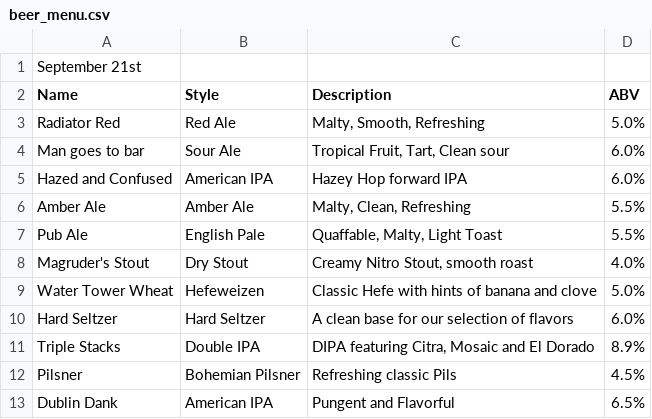
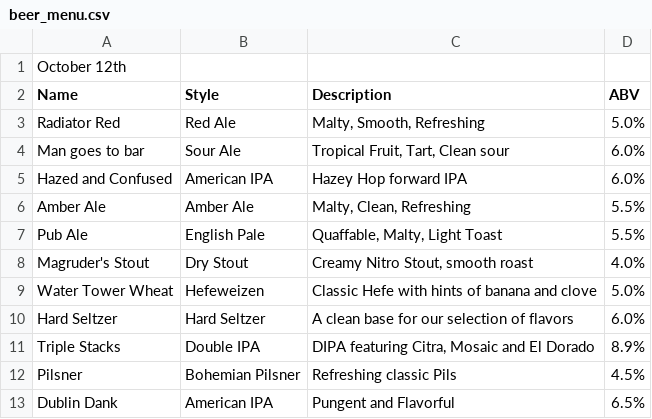
Before and after one commit to AllPilsnersRLagers/hugo_mvph, a CSV file: assets/beer_menus/beer_menu.csv, drawn as a sheet.

Commit message:
Update beer_menu.csv

```diff
--- a/assets/beer_menus/beer_menu.csv
+++ b/assets/beer_menus/beer_menu.csv
@@ -1,2 +1,2 @@
-September 21st,,,
+October 12th,,,
 Name,Style,Description,ABV
```
